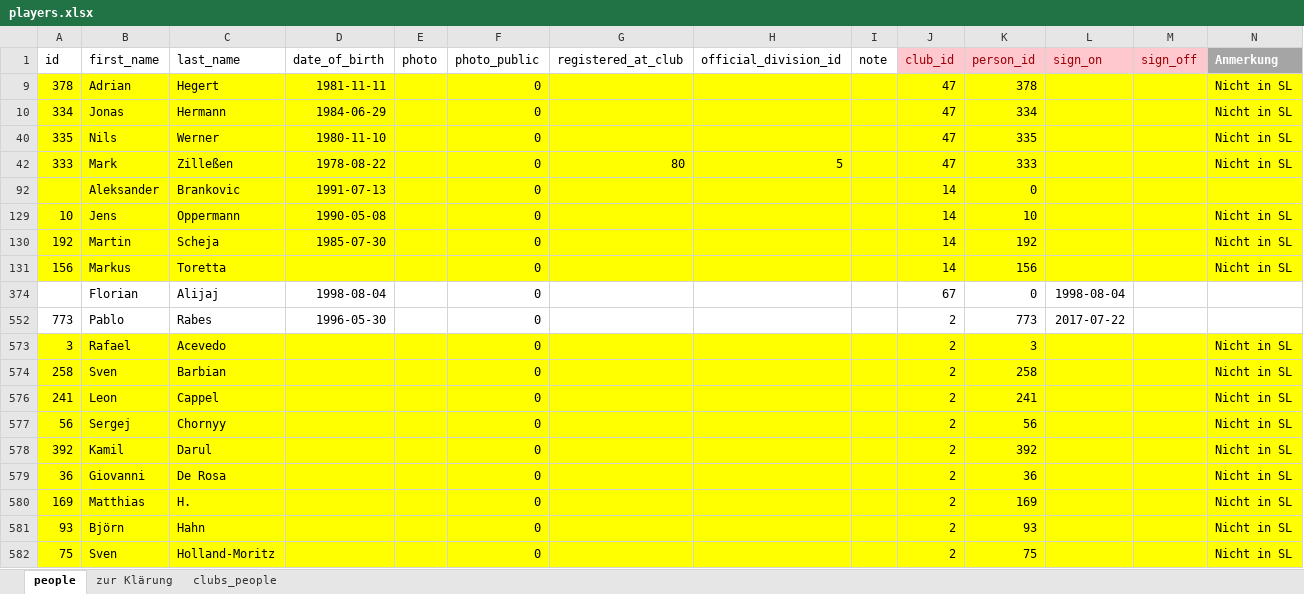
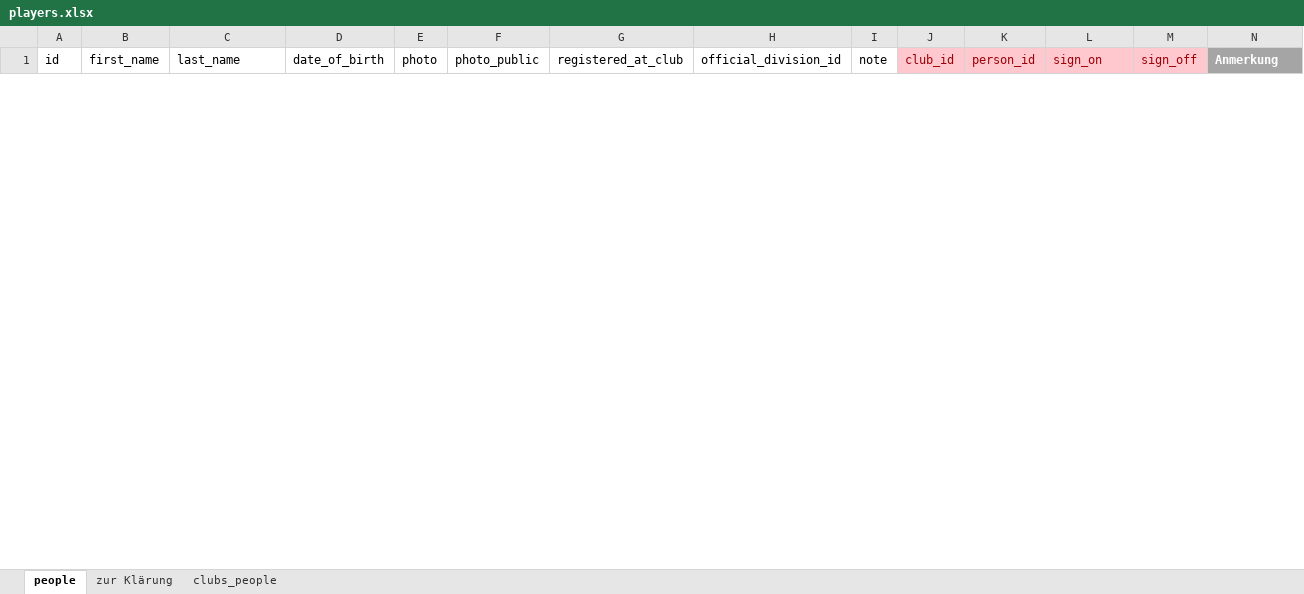
Before and after one commit to sgkekais/hlw, an Excel workbook: database/_legacy-data/players.xlsx, sheet people, drawn as a sheet; only a part is shown; values as stored, in another font and other column widths than the file's, no borders; removed rows and columns are numbered as before the commit, all else as after; the diff covers the shown part only; the diff names each change by its address in the sheet, - before the commit and + after, or states it on an @@ line.

Commit message:
updated players legacy data

```diff
--- a/database/_legacy-data/players.xlsx (sheet people)
+++ b/database/_legacy-data/players.xlsx (sheet people)
@@ row 9 hidden: 378 | Adrian | Hegert | 1981-11-11 |  | 0 |  |  |  | 47 | 378 |  |  | Nicht in SL @@
@@ row 10 hidden: 334 | Jonas | Hermann | 1984-06-29 |  | 0 |  |  |  | 47 | 334 |  |  | Nicht in SL @@
@@ row 40 hidden: 335 | Nils | Werner | 1980-11-10 |  | 0 |  |  |  | 47 | 335 |  |  | Nicht in SL @@
@@ row 42 hidden: 333 | Mark | Zilleßen | 1978-08-22 |  | 0 | 80 | 5 |  | 47 | 333 |  |  | Nicht in SL @@
@@ row 92 hidden:  | Aleksander | Brankovic | 1991-07-13 |  | 0 |  |  |  | 14 | 0 @@
@@ row 129 hidden: 10 | Jens | Oppermann | 1990-05-08 |  | 0 |  |  |  | 14 | 10 |  |  | Nicht in SL @@
@@ row 130 hidden: 192 | Martin | Scheja | 1985-07-30 |  | 0 |  |  |  | 14 | 192 |  |  | Nicht in SL @@
@@ row 131 hidden: 156 | Markus | Toretta |  |  | 0 |  |  |  | 14 | 156 |  |  | Nicht in SL @@
@@ row 374 hidden:  | Florian | Alijaj | 1998-08-04 |  | 0 |  |  |  | 67 | 0 | 1998-08-04 @@
@@ row 552 hidden: 773 | Pablo | Rabes | 1996-05-30 |  | 0 |  |  |  | 2 | 773 | 2017-07-22 @@
@@ row 573 hidden: 3 | Rafael | Acevedo |  |  | 0 |  |  |  | 2 | 3 |  |  | Nicht in SL @@
@@ row 574 hidden: 258 | Sven | Barbian |  |  | 0 |  |  |  | 2 | 258 |  |  | Nicht in SL @@
@@ row 576 hidden: 241 | Leon | Cappel |  |  | 0 |  |  |  | 2 | 241 |  |  | Nicht in SL @@
@@ row 577 hidden: 56 | Sergej | Chornyy |  |  | 0 |  |  |  | 2 | 56 |  |  | Nicht in SL @@
@@ row 578 hidden: 392 | Kamil | Darul |  |  | 0 |  |  |  | 2 | 392 |  |  | Nicht in SL @@
@@ row 579 hidden: 36 | Giovanni | De Rosa |  |  | 0 |  |  |  | 2 | 36 |  |  | Nicht in SL @@
@@ row 580 hidden: 169 | Matthias | H. |  |  | 0 |  |  |  | 2 | 169 |  |  | Nicht in SL @@
@@ row 581 hidden: 93 | Björn | Hahn |  |  | 0 |  |  |  | 2 | 93 |  |  | Nicht in SL @@
@@ row 582 hidden: 75 | Sven | Holland-Moritz |  |  | 0 |  |  |  | 2 | 75 |  |  | Nicht in SL @@
```
Also changed, not shown: 1 added row and 19 hidden or unhidden rows elsewhere in this sheet, hidden cells.
